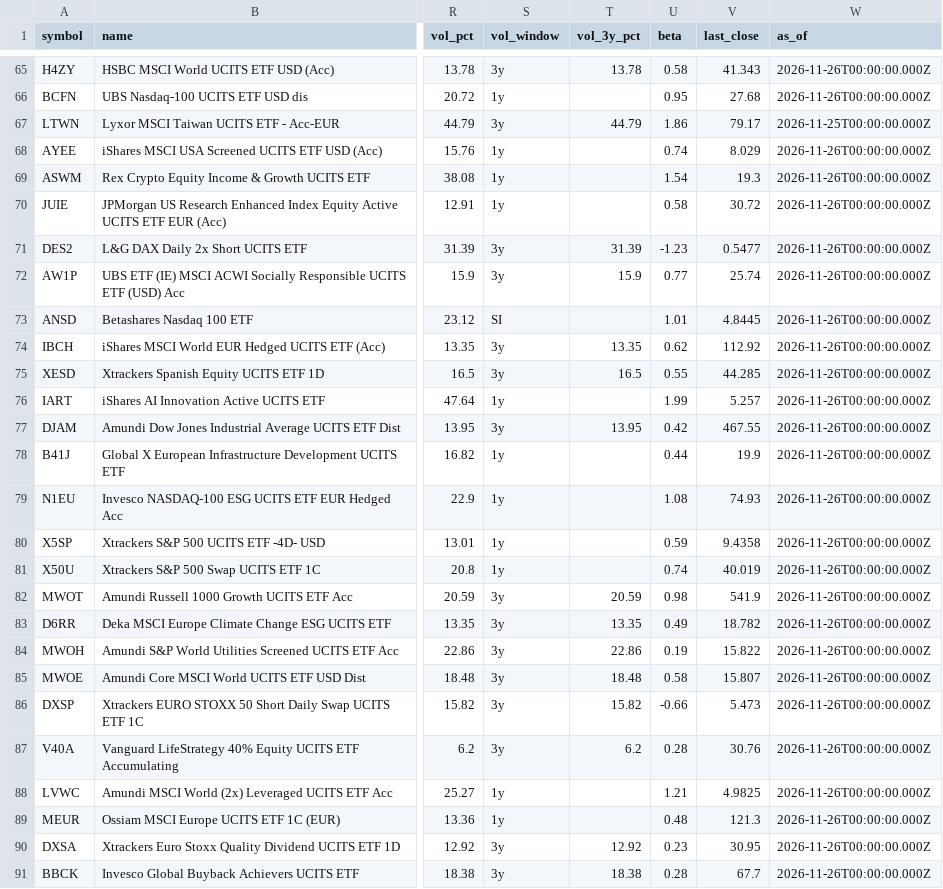
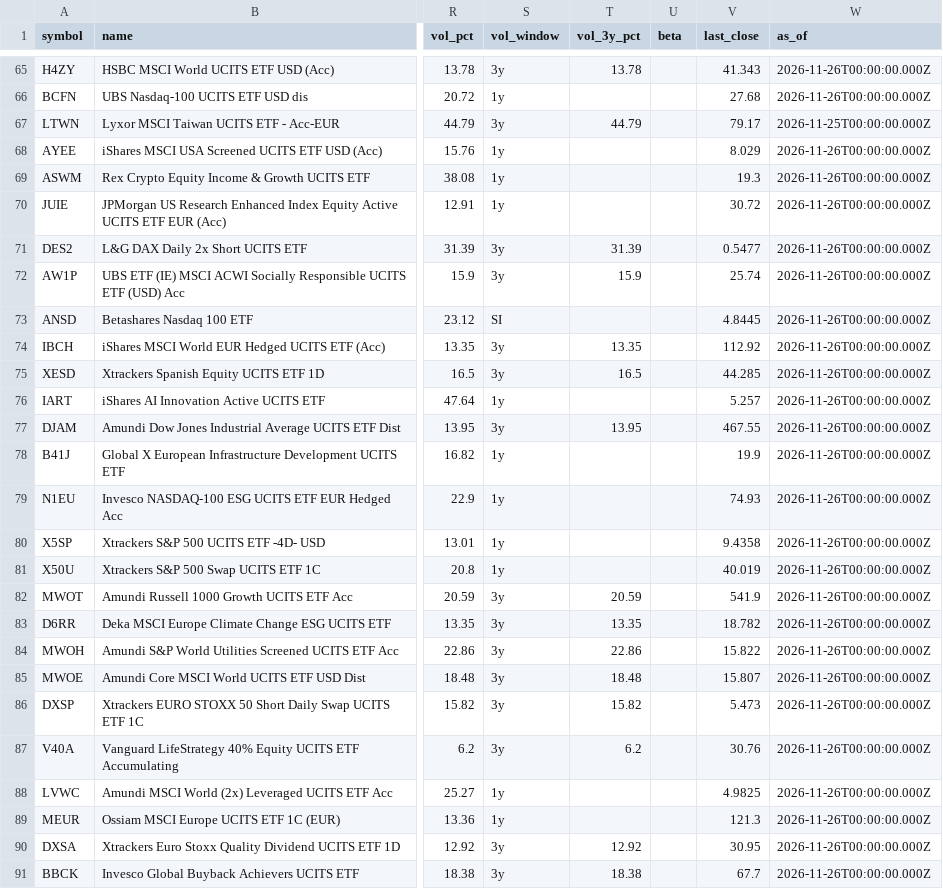
Before and after one commit to Bencode92/stock-analysis-platform, a CSV file: data/combined_etfs.csv, drawn as a sheet; only a part is shown, gaps mark what is left out; the diff covers the shown part only; the diff names each change by its address in the sheet, - before the commit and + after, or states it on an @@ line.

```diff
--- a/data/combined_etfs.csv
+++ b/data/combined_etfs.csv
-U65 (beta): 0.58
+U65 (beta): (empty)
-U66 (beta): 0.95
+U66 (beta): (empty)
-U67 (beta): 1.86
+U67 (beta): (empty)
-U68 (beta): 0.74
+U68 (beta): (empty)
-U69 (beta): 1.54
+U69 (beta): (empty)
-U70 (beta): 0.58
+U70 (beta): (empty)
-U71 (beta): -1.23
+U71 (beta): (empty)
-U72 (beta): 0.77
+U72 (beta): (empty)
-U73 (beta): 1.01
+U73 (beta): (empty)
-U74 (beta): 0.62
+U74 (beta): (empty)
-U75 (beta): 0.55
+U75 (beta): (empty)
-U76 (beta): 1.99
+U76 (beta): (empty)
-U77 (beta): 0.42
+U77 (beta): (empty)
-U78 (beta): 0.44
+U78 (beta): (empty)
-U79 (beta): 1.08
+U79 (beta): (empty)
-U80 (beta): 0.59
+U80 (beta): (empty)
-U81 (beta): 0.74
+U81 (beta): (empty)
-U82 (beta): 0.98
+U82 (beta): (empty)
-U83 (beta): 0.49
+U83 (beta): (empty)
-U84 (beta): 0.19
+U84 (beta): (empty)
-U85 (beta): 0.58
+U85 (beta): (empty)
-U86 (beta): -0.66
+U86 (beta): (empty)
-U87 (beta): 0.28
+U87 (beta): (empty)
-U88 (beta): 1.21
+U88 (beta): (empty)
-U89 (beta): 0.48
+U89 (beta): (empty)
-U90 (beta): 0.23
+U90 (beta): (empty)
-U91 (beta): 0.28
+U91 (beta): (empty)
```
Also changed, not shown: 77 edited cells elsewhere in this file, data/combined_bonds.csv, data/daily_metrics_bonds.csv, 3 other files.
